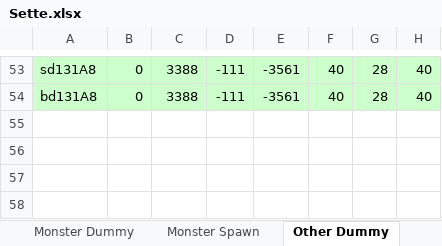
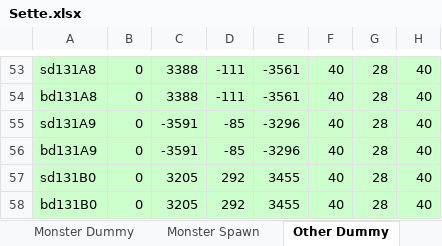
Before and after one commit to juangraydev/nexus-database, an Excel workbook: gu_in/Map.edf/Sette.xlsx, sheet Other Dummy, drawn as a sheet; only a part is shown, gaps mark what is left out; values as stored, in another font and other column widths than the file's, no borders; the diff names each change by its address in the sheet, - before the commit and + after, or states it on an @@ line.

Commit message:
buffer sette cora bells

```diff
--- a/gu_in/Map.edf/Sette.xlsx (sheet Other Dummy)
+++ b/gu_in/Map.edf/Sette.xlsx (sheet Other Dummy)
+row 55: sd131A9 | 0 | -3591 | -85 | -3296 | 40 | 28 | 40
+row 56: bd131A9 | 0 | -3591 | -85 | -3296 | 40 | 28 | 40
+row 57: sd131B0 | 0 | 3205 | 292 | 3455 | 40 | 28 | 40
+row 58: bd131B0 | 0 | 3205 | 292 | 3455 | 40 | 28 | 40
```
Also changed, not shown: 26 other files.
